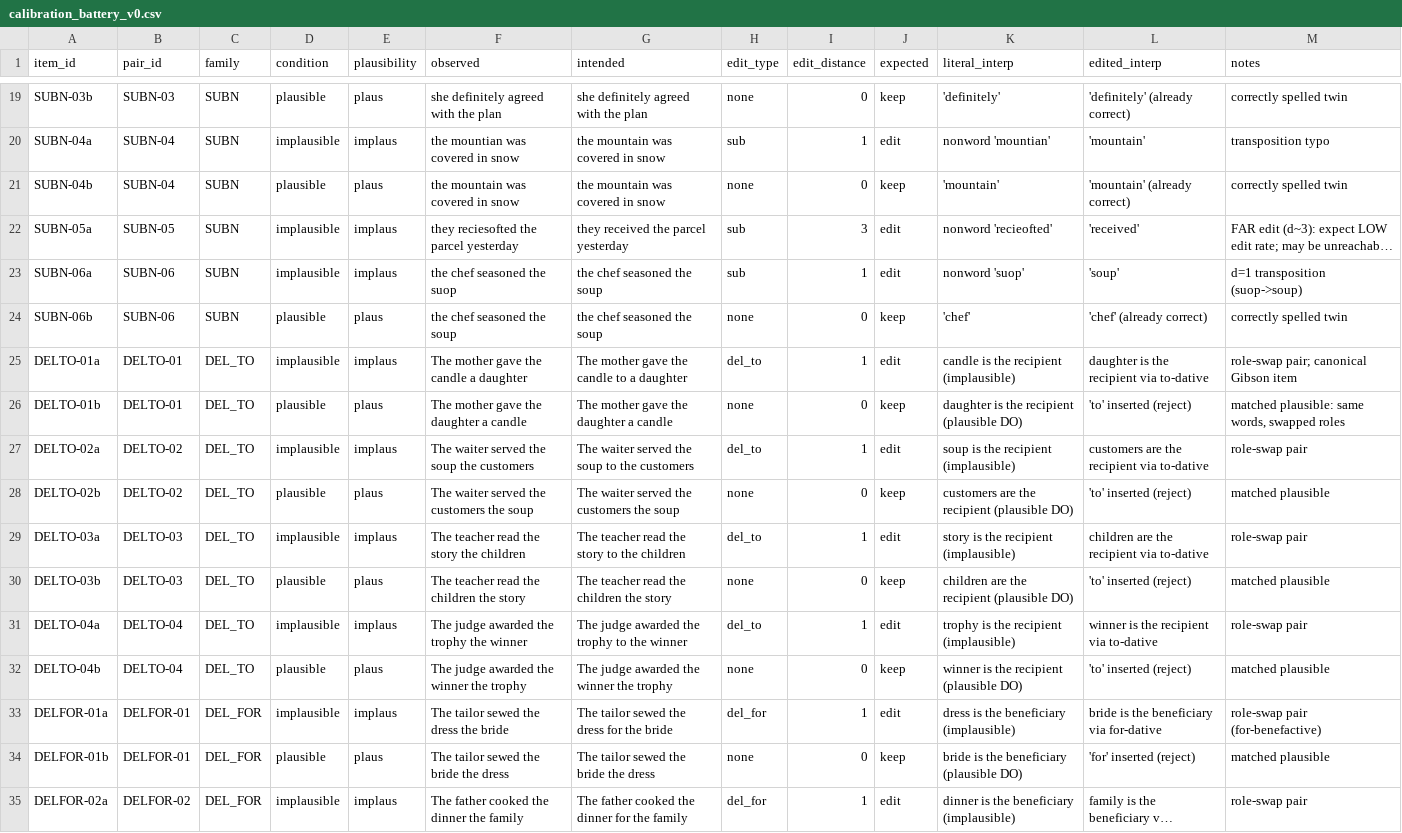
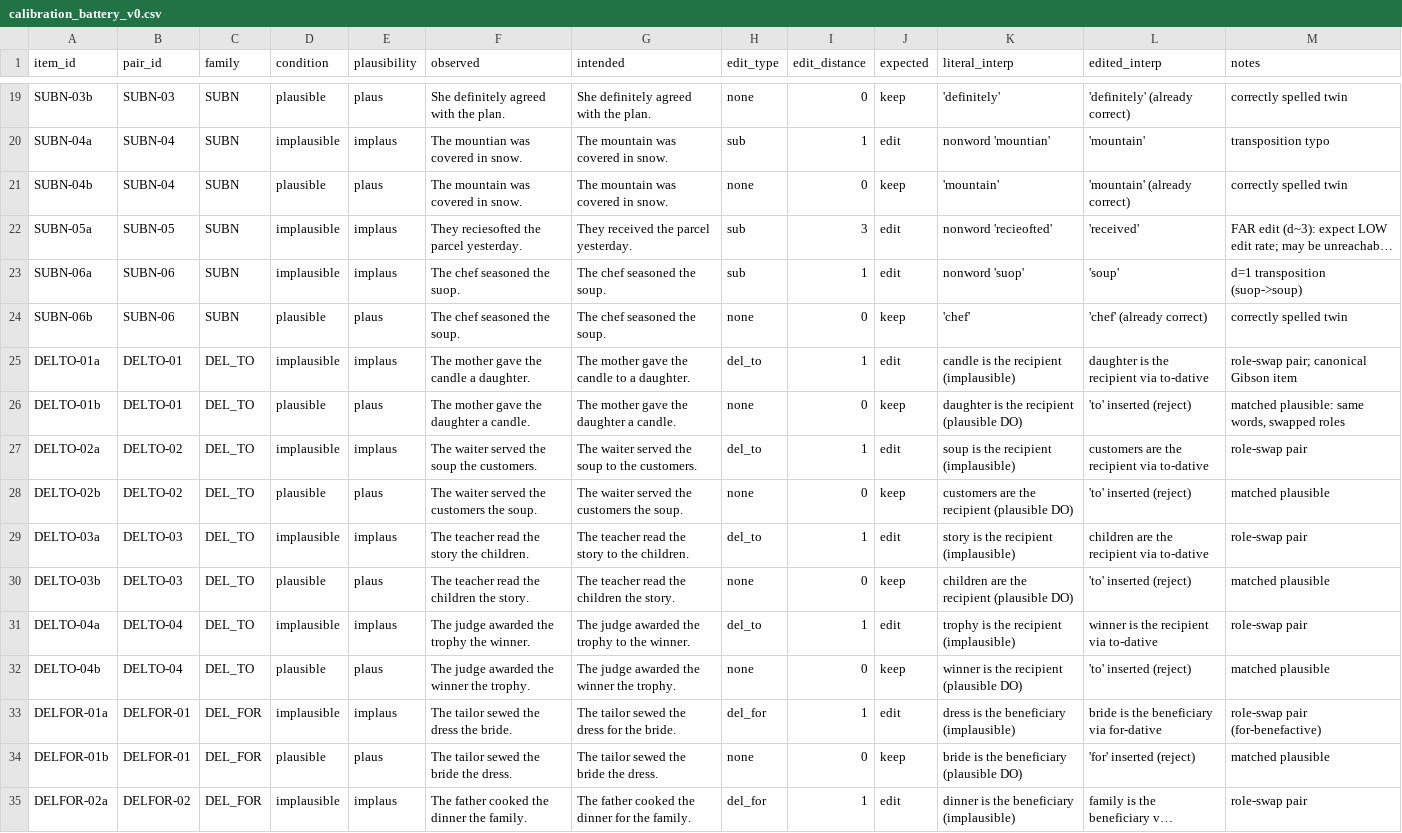
Before and after one commit to thomashikaru/noisy_channel_model, a CSV file: planning/calibration_battery_v0.csv, drawn as a sheet; only a part is shown, gaps mark what is left out; long unchanged cells end in …; the diff covers the shown part only; the diff names each change by its address in the sheet, - before the commit and + after, or states it on an @@ line.

```diff
--- a/planning/calibration_battery_v0.csv
+++ b/planning/calibration_battery_v0.csv
-F19 (observed): she definitely agreed with the plan
+F19 (observed): She definitely agreed with the plan.
-G19 (intended): she definitely agreed with the plan
+G19 (intended): She definitely agreed with the plan.
-F20 (observed): the mountian was covered in snow
+F20 (observed): The mountian was covered in snow.
-G20:G21 (intended): the mountain was covered in snow
+G20:G21 (intended): The mountain was covered in snow.
-F21 (observed): the mountain was covered in snow
+F21 (observed): The mountain was covered in snow.
-F22 (observed): they reciesofted the parcel yesterday
+F22 (observed): They reciesofted the parcel yesterday.
-G22 (intended): they received the parcel yesterday
+G22 (intended): They received the parcel yesterday.
-F23 (observed): the chef seasoned the suop
+F23 (observed): The chef seasoned the suop.
-G23:G24 (intended): the chef seasoned the soup
+G23:G24 (intended): The chef seasoned the soup.
-F24 (observed): the chef seasoned the soup
+F24 (observed): The chef seasoned the soup.
-F25 (observed): The mother gave the candle a daughter
+F25 (observed): The mother gave the candle a daughter.
-G25 (intended): The mother gave the candle to a daughter
+G25 (intended): The mother gave the candle to a daughter.
-F26 (observed): The mother gave the daughter a candle
+F26 (observed): The mother gave the daughter a candle.
-G26 (intended): The mother gave the daughter a candle
+G26 (intended): The mother gave the daughter a candle.
-F27 (observed): The waiter served the soup the customers
+F27 (observed): The waiter served the soup the customers.
-G27 (intended): The waiter served the soup to the customers
+G27 (intended): The waiter served the soup to the customers.
-F28 (observed): The waiter served the customers the soup
+F28 (observed): The waiter served the customers the soup.
-G28 (intended): The waiter served the customers the soup
+G28 (intended): The waiter served the customers the soup.
-F29 (observed): The teacher read the story the children
+F29 (observed): The teacher read the story the children.
-G29 (intended): The teacher read the story to the children
+G29 (intended): The teacher read the story to the children.
-F30 (observed): The teacher read the children the story
+F30 (observed): The teacher read the children the story.
-G30 (intended): The teacher read the children the story
+G30 (intended): The teacher read the children the story.
-F31 (observed): The judge awarded the trophy the winner
+F31 (observed): The judge awarded the trophy the winner.
-G31 (intended): The judge awarded the trophy to the winner
+G31 (intended): The judge awarded the trophy to the winner.
-F32 (observed): The judge awarded the winner the trophy
+F32 (observed): The judge awarded the winner the trophy.
-G32 (intended): The judge awarded the winner the trophy
+G32 (intended): The judge awarded the winner the trophy.
-F33 (observed): The tailor sewed the dress the bride
+F33 (observed): The tailor sewed the dress the bride.
-G33 (intended): The tailor sewed the dress for the bride
+G33 (intended): The tailor sewed the dress for the bride.
-F34 (observed): The tailor sewed the bride the dress
+F34 (observed): The tailor sewed the bride the dress.
-G34 (intended): The tailor sewed the bride the dress
+G34 (intended): The tailor sewed the bride the dress.
-F35 (observed): The father cooked the dinner the family
+F35 (observed): The father cooked the dinner the family.
-G35 (intended): The father cooked the dinner for the family
+G35 (intended): The father cooked the dinner for the family.
```
Also changed, not shown: 132 edited cells elsewhere in this file.
